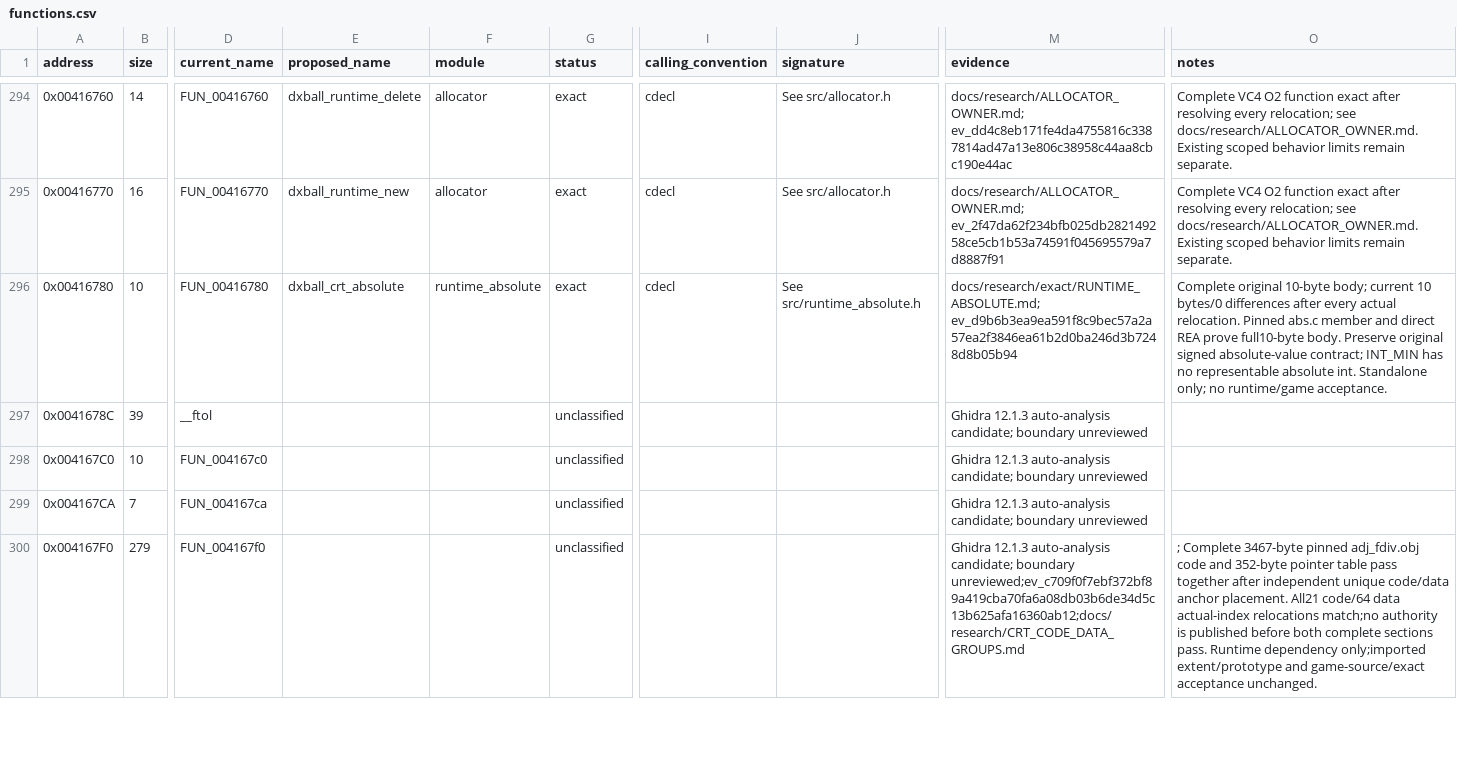
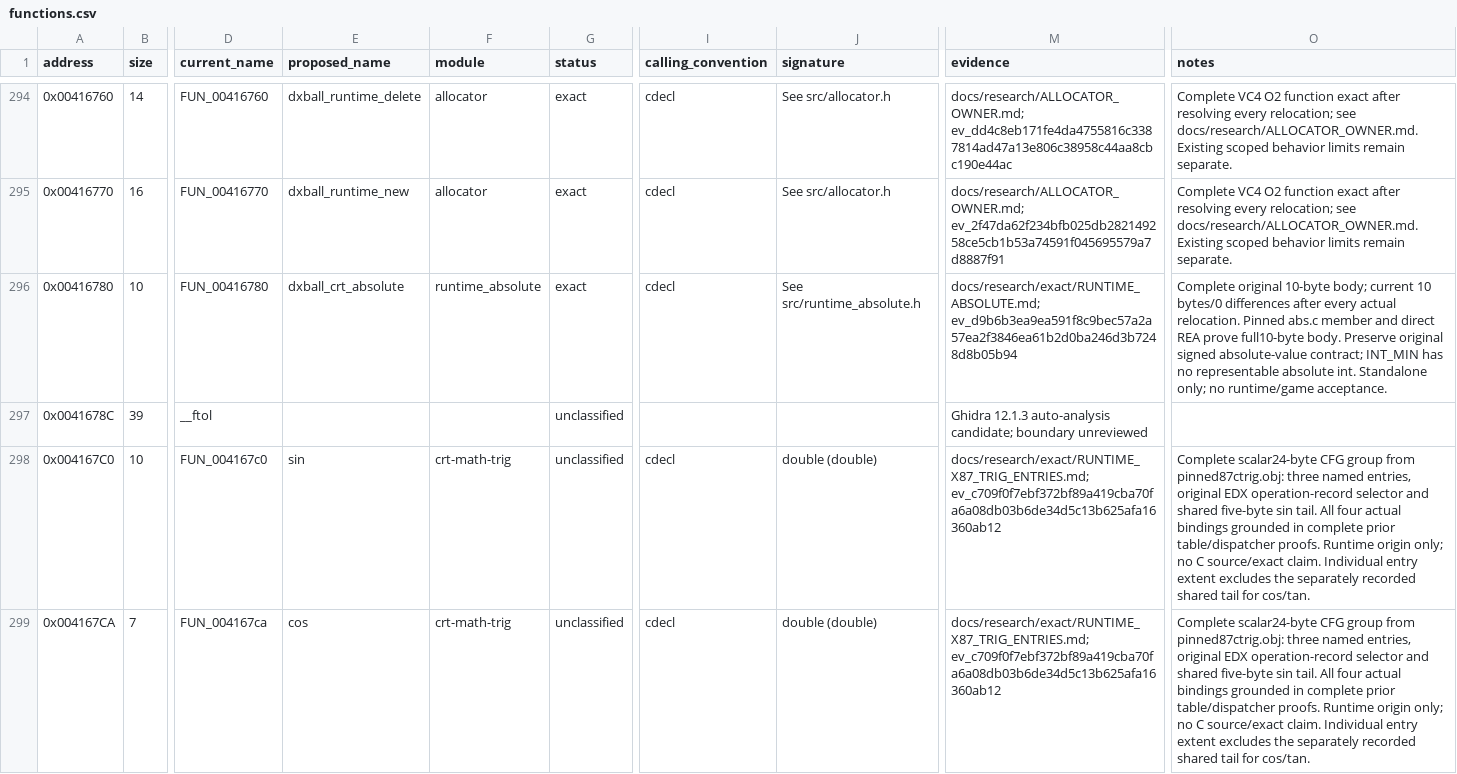
Before and after one commit to N0zoM1z0/dx-ball, a CSV file: config/functions.csv, drawn as a sheet; only a part is shown, gaps mark what is left out; the shorter side is filled out with more unchanged rows; the diff covers the shown part only; the diff names each change by its address in the sheet, - before the commit and + after, or states it on an @@ line.

Commit message:
gpt-6.1-sol: recover x87 dispatch constants and scalar trig origins
Restore the complete48-byte readonly87cdisp record as six typed binary64
values with original finite bounds, FSCALE exponents, infinity and zero.
Bind each field to its actual qword consumer and retain an independent
complete-literal placement proof. VC4 output matches all48 bytes with no
relocations; native/i686 C90 compilation passes. Preserve the initial
MinGW header-order failure separately; the corrected header compiles.

Prove the complete24-byte sin/cos/tan scalar group with four independently
grounded bindings and its shared exit. Add four omitted named entries:
tan and three CI intrinsics. The intrinsic shared external binding remains
open, so those three origins stay unknown. Inventory524, runtime224,
unknown9; source464/exact376/candidates88/semantic249 remain unchanged.

Reuse retained REA Evidence, descriptor records and existing function
compiler products. No new provider, full replay, runtime probe or final
game build/play check. Tracking passes; public progress and handoff agree.
Release duplicate immutable baseline storage; retain all unique products.

```diff
--- a/config/functions.csv
+++ b/config/functions.csv
-E298 (proposed_name): (empty)
+E298 (proposed_name): sin
-F298:F299 (module): (empty)
+F298:F299 (module): crt-math-trig
-I298:I299 (calling_convention): (empty)
+I298:I299 (calling_convention): cdecl
-J298:J299 (signature): (empty)
+J298:J299 (signature): double (double)
-M298:M299 (evidence): Ghidra 12.1.3 auto-analysis candidate; boundary unreviewed
+M298:M299 (evidence): docs/research/exact/RUNTIME_X87_TRIG_ENTRIES.md; ev_c709f0f7ebf372bf89a419cba70fa6a08db03b6de34d5c13b625afa16360ab12
-O298:O299 (notes): (empty)
+O298:O299 (notes): Complete scalar24-byte CFG group from pinned87ctrig.obj: three named entries, original EDX operation-record selector and shared five-byte sin tail. All four actual bindings grounded in complete prior table/dispatcher proofs. Runtime origin only; no C source/exact claim. Individual entry extent excludes the separately recorded shared tail for cos/tan.
-E299 (proposed_name): (empty)
+E299 (proposed_name): cos
```
Also changed, not shown: 4 added rows elsewhere in this file, config/function-origins.csv, 10 other files.
